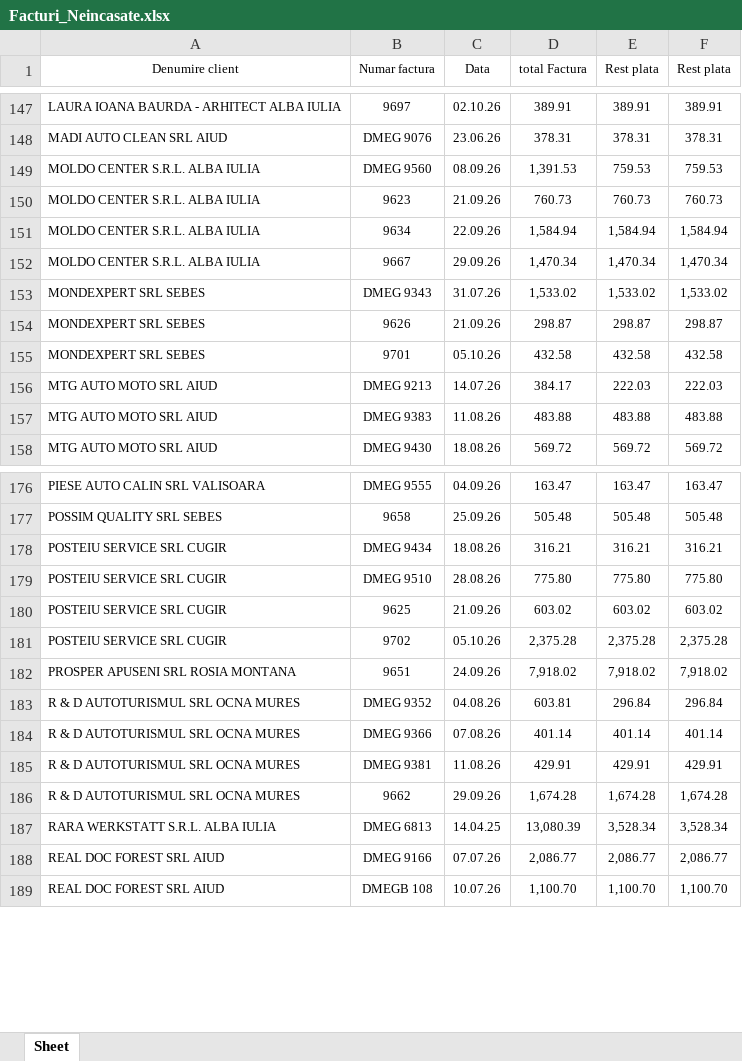
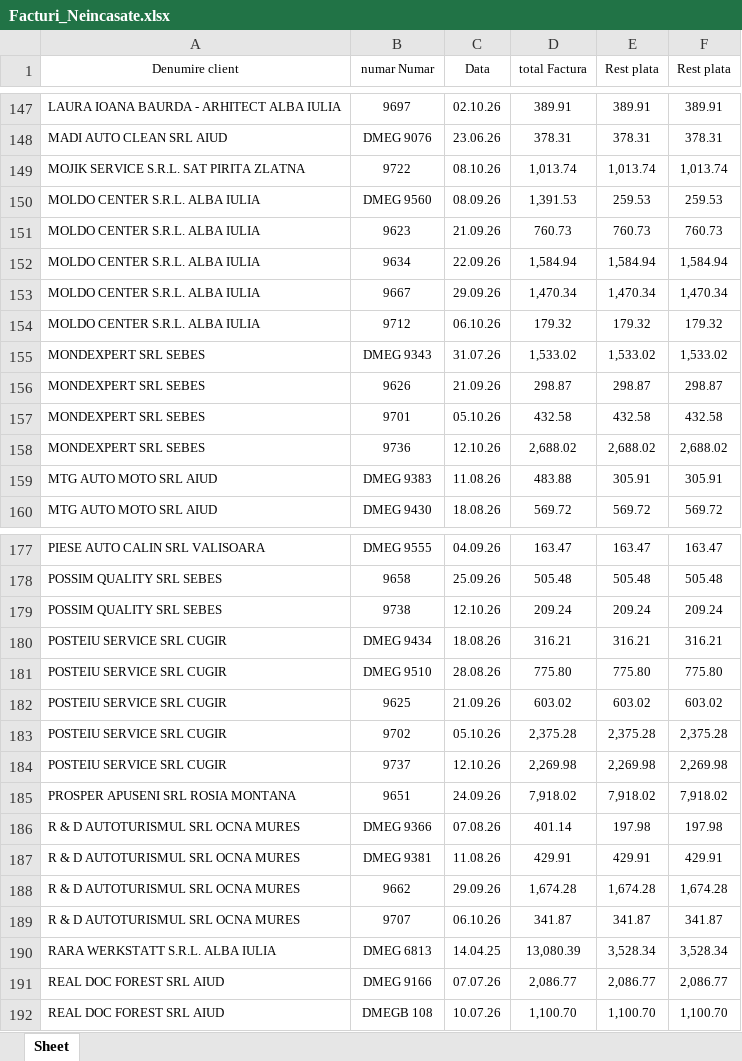
Before and after one commit to ab12slk-sys/dmautoravenol, an Excel workbook: Facturi_Neincasate.xlsx, sheet Sheet, drawn as a sheet; only a part is shown, gaps mark what is left out; values as stored, in another font and other column widths than the file's, no borders; removed rows and columns are numbered as before the commit, all else as after; the diff covers the shown part only; the diff names each change by its address in the sheet, - before the commit and + after, or states it on an @@ line.

```diff
--- a/Facturi_Neincasate.xlsx (sheet Sheet)
+++ b/Facturi_Neincasate.xlsx (sheet Sheet)
-B1: Numar factura
+B1: numar Numar
+row 149: MOJIK SERVICE S.R.L. SAT PIRITA ZLATNA | 9722 | 08.10.26 | 1,013.74 | 1,013.74 | 1,013.74
-E150 (Rest plata): 759.53
+E150 (Rest plata): 259.53
-F150 (Rest plata): 759.53
+F150 (Rest plata): 259.53
+row 154: MOLDO CENTER S.R.L. ALBA IULIA | 9712 | 06.10.26 | 179.32 | 179.32 | 179.32
-row 156: MTG AUTO MOTO SRL AIUD | DMEG 9213 | 14.07.26 | 384.17 | 222.03 | 222.03
+row 158: MONDEXPERT SRL SEBES | 9736 | 12.10.26 | 2,688.02 | 2,688.02 | 2,688.02
-E159 (Rest plata): 483.88
+E159 (Rest plata): 305.91
-F159 (Rest plata): 483.88
+F159 (Rest plata): 305.91
+row 179: POSSIM QUALITY SRL SEBES | 9738 | 12.10.26 | 209.24 | 209.24 | 209.24
+row 184: POSTEIU SERVICE SRL CUGIR | 9737 | 12.10.26 | 2,269.98 | 2,269.98 | 2,269.98
-row 183: R & D AUTOTURISMUL SRL OCNA MURES | DMEG 9352 | 04.08.26 | 603.81 | 296.84 | 296.84
-E186 (Rest plata): 401.14
+E186 (Rest plata): 197.98
-F186 (Rest plata): 401.14
+F186 (Rest plata): 197.98
+row 189: R & D AUTOTURISMUL SRL OCNA MURES | 9707 | 06.10.26 | 341.87 | 341.87 | 341.87
```
Also changed, not shown: 29 added rows, 30 removed rows and 33 edited cells elsewhere in this sheet.
